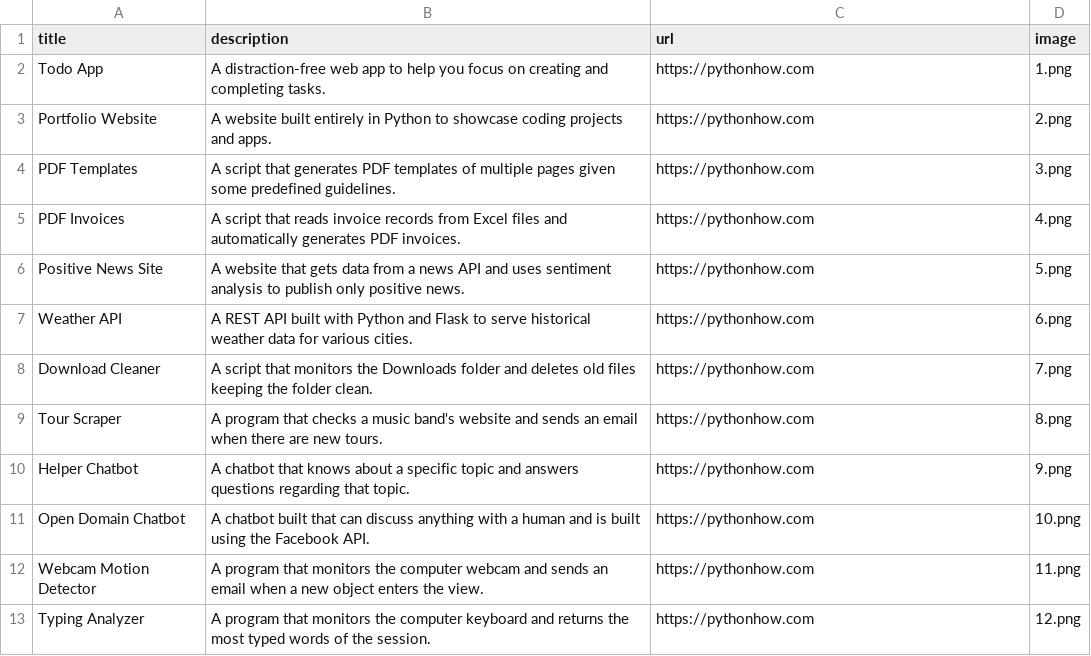
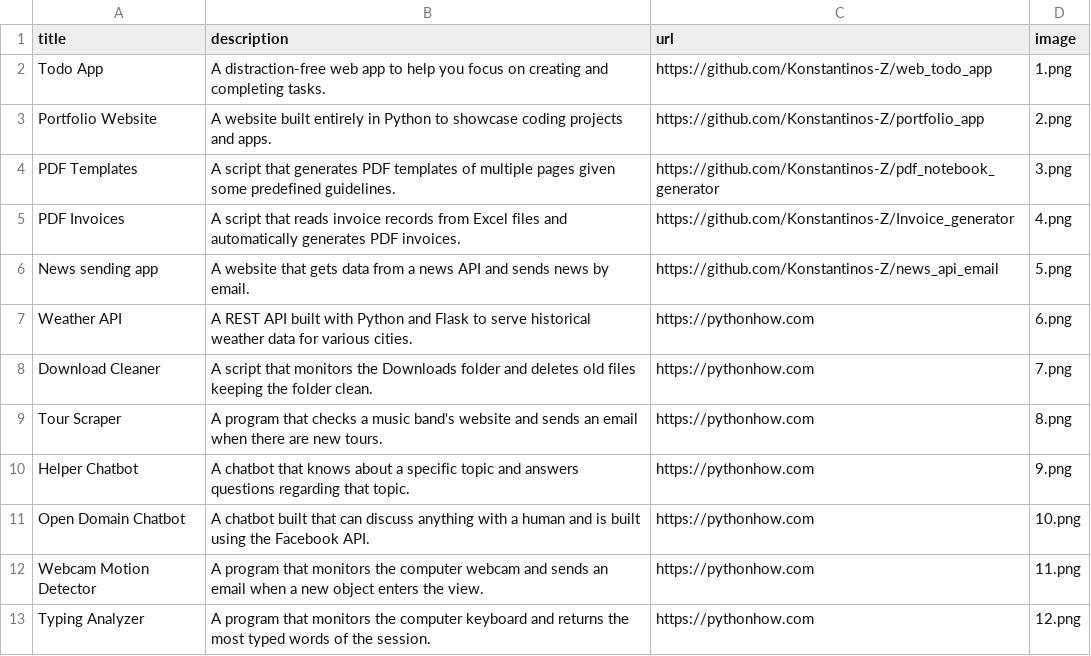
Before and after one commit to Konstantinos-Z/portfolio_app, a CSV file: data.csv, drawn as a sheet; only a part is shown.

Commit message:
Add the source code of the first 5 apps to the portfolio.

```diff
--- a/data.csv
+++ b/data.csv
@@ -1,7 +1,7 @@
 title;description;url;image
-Todo App;A distraction-free web app to help you focus on creating and completing tasks.;https://pythonhow.com;1.png
-Portfolio Website;A website built entirely in Python to showcase coding projects and apps.;https://pythonhow.com;2.png
-PDF Templates;A script that generates PDF templates of multiple pages given some predefined guidelines.;https://pythonhow.com;3.png
-PDF Invoices;A script that reads invoice records from Excel files and automatically generates PDF invoices.;https://pythonhow.com;4.png
-Positive News Site;A website that gets data from a news API and uses sentiment analysis to publish only positive news.;https://pythonhow.com;5.png
+Todo App;A distraction-free web app to help you focus on creating and completing tasks.;https://github.com/Konstantinos-Z/web_todo_app;1.png
+Portfolio Website;A website built entirely in Python to showcase coding projects and apps.;https://github.com/Konstantinos-Z/portfolio_app;2.png
+PDF Templates;A script that generates PDF templates of multiple pages given some predefined guidelines.;https://github.com/Konstantinos-Z/pdf_notebook_generator;3.png
+PDF Invoices;A script that reads invoice records from Excel files and automatically generates PDF invoices.;https://github.com/Konstantinos-Z/Invoice_generator;4.png
+News sending app;A website that gets data from a news API and sends news by email.;https://github.com/Konstantinos-Z/news_api_email;5.png
 Weather API;A REST API built with Python and Flask to serve historical weather data for various cities.;https://pythonhow.com;6.png
```
